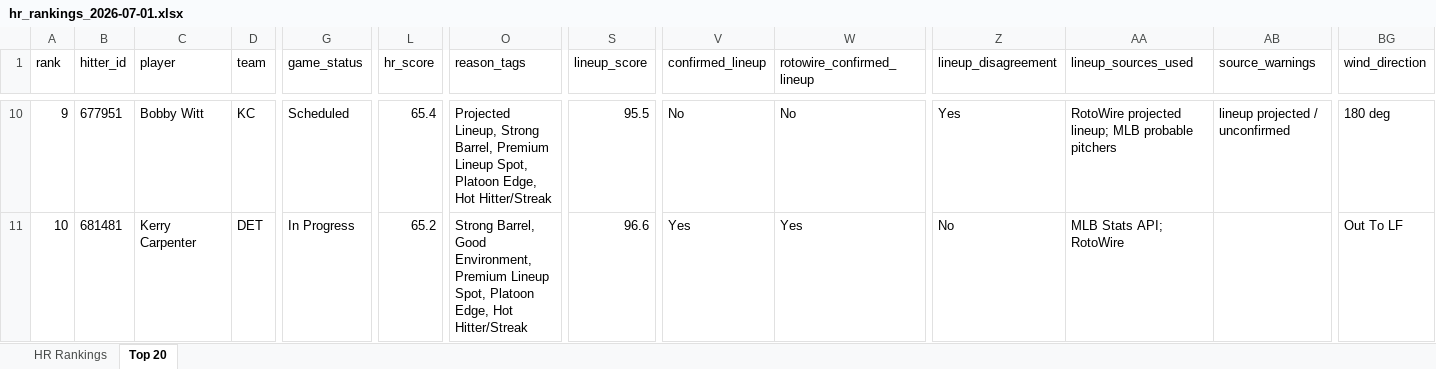
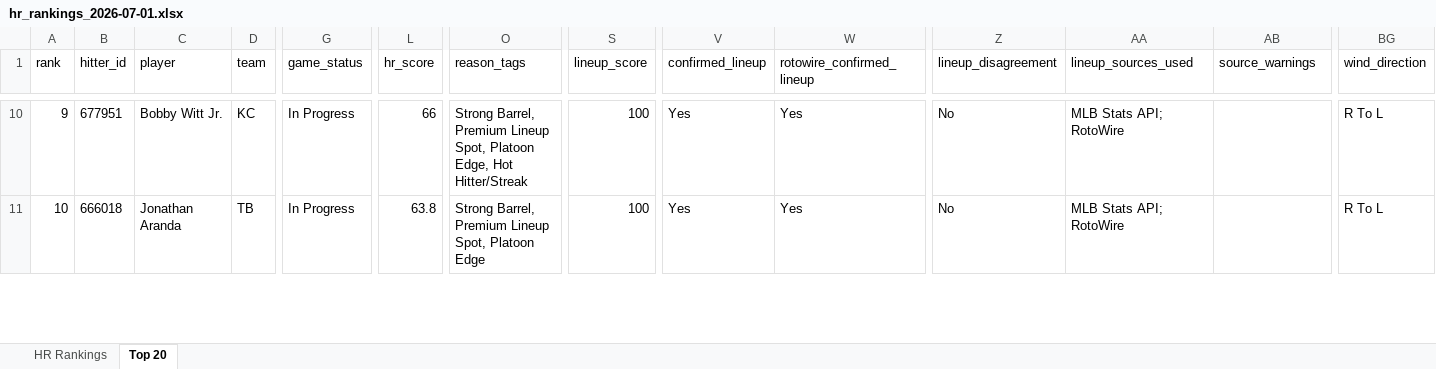
Before and after one commit to etbell28/ghost-analytics, an Excel workbook: outputs/daily/hr_rankings_2026-07-01.xlsx, sheet Top 20, drawn as a sheet; only a part is shown, gaps mark what is left out; values as stored, in another font and other column widths than the file's, no borders; the diff covers the shown part only; the diff names each change by its address in the sheet, - before the commit and + after, or states it on an @@ line.

```diff
--- a/outputs/daily/hr_rankings_2026-07-01.xlsx (sheet Top 20)
+++ b/outputs/daily/hr_rankings_2026-07-01.xlsx (sheet Top 20)
-C10 (player): Bobby Witt
+C10 (player): Bobby Witt Jr.
-G10 (game_status): Scheduled
+G10 (game_status): In Progress
-L10 (hr_score): 65.4
+L10 (hr_score): 66
-O10 (reason_tags): Projected Lineup, Strong Barrel,…
+O10 (reason_tags): Strong Barrel,…
-S10 (lineup_score): 95.5
+S10 (lineup_score): 100
-V10 (confirmed_lineup): No
+V10 (confirmed_lineup): Yes
-W10 (rotowire_confirmed_lineup): No
+W10 (rotowire_confirmed_lineup): Yes
-Z10 (lineup_disagreement): Yes
+Z10 (lineup_disagreement): No
-AA10 (lineup_sources_used): RotoWire projected lineup; MLB probable pitchers
+AA10 (lineup_sources_used): MLB Stats API; RotoWire
-AB10 (source_warnings): lineup projected / unconfirmed
+AB10 (source_warnings): (empty)
-BG10 (wind_direction): 180 deg
+BG10 (wind_direction): R To L
-B11 (hitter_id): 681481
+B11 (hitter_id): 666018
-C11 (player): Kerry Carpenter
+C11 (player): Jonathan Aranda
-D11 (team): DET
+D11 (team): TB
-L11 (hr_score): 65.2
+L11 (hr_score): 63.8
-O11 (reason_tags): Strong Barrel, Good Environment, Premium Lineup Spot, Platoon Edge, Hot Hitter/Streak
+O11 (reason_tags): Strong Barrel, Premium Lineup Spot, Platoon Edge
-S11 (lineup_score): 96.6
+S11 (lineup_score): 100
-BG11 (wind_direction): Out To LF
+BG11 (wind_direction): R To L
```
Also changed, not shown: 878 edited cells elsewhere in this sheet, sheet HR Rankings, outputs/hr_rankings.xlsx, 8 other files.
